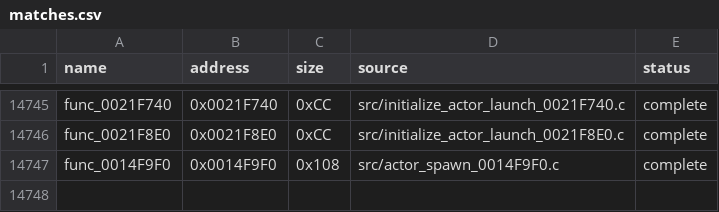
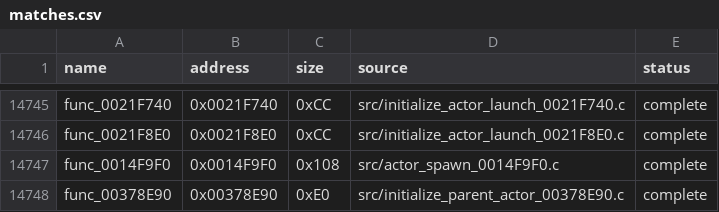
Before and after one commit to g-guthrie/mvc2-ps2-decomp, a CSV file: config/matches.csv, drawn as a sheet; only a part is shown, gaps mark what is left out; the diff names each change by its address in the sheet, - before the commit and + after, or states it on an @@ line.

Commit message:
Recover exact parent actor initializer 00378E90

```diff
--- a/config/matches.csv
+++ b/config/matches.csv
+row 14748: func_00378E90 | 0x00378E90 | 0xE0 | src/initialize_parent_actor_00378E90.c | complete
```
Also changed, not shown: 3 other files.
